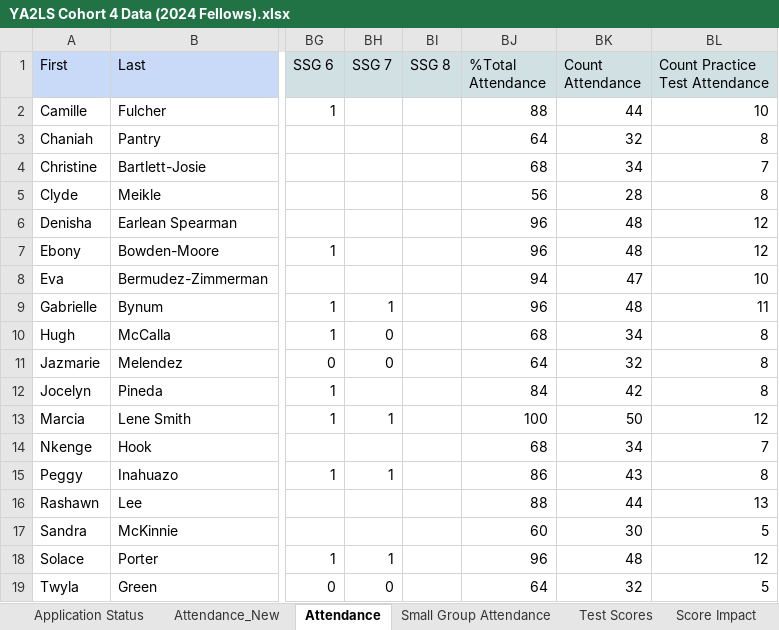
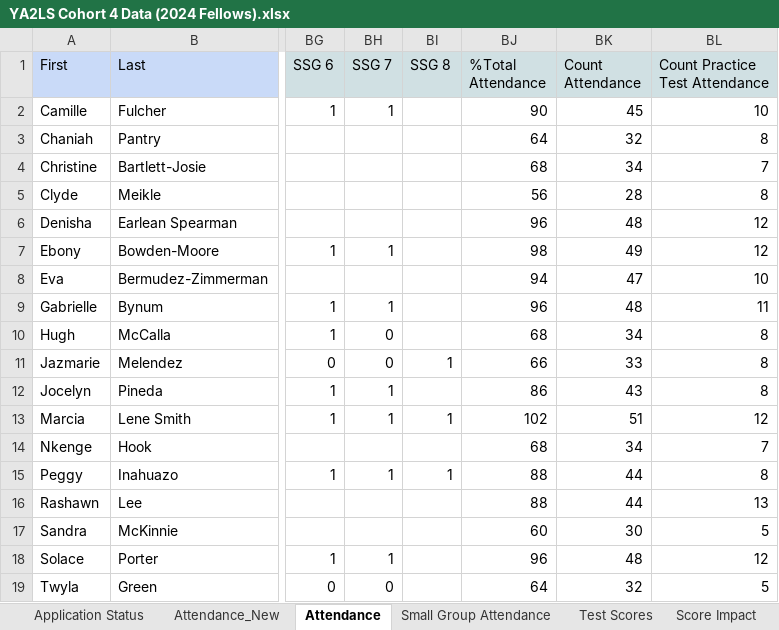
Before and after one commit to narayaprice/Access-to-Law-School-Dashboard, an Excel workbook: YA2LS Cohort 4 Data (2024 Fellows).xlsx, sheet Attendance, drawn as a sheet; only a part is shown, gaps mark what is left out; values as stored, in another font and other column widths than the file's, no borders; charts and pictures not drawn; the diff names each change by its address in the sheet, - before the commit and + after, or states it on an @@ line.

```diff
--- a/YA2LS Cohort 4 Data (2024 Fellows).xlsx (sheet Attendance)
+++ b/YA2LS Cohort 4 Data (2024 Fellows).xlsx (sheet Attendance)
-BH2 (SSG 7): (empty)
+BH2 (SSG 7): 1
-BJ2 (%Total Attendance): 88
+BJ2 (%Total Attendance): 90
-BK2 (Count Attendance): 44
+BK2 (Count Attendance): 45
-BH7 (SSG 7): (empty)
+BH7 (SSG 7): 1
-BJ7 (%Total Attendance): 96
+BJ7 (%Total Attendance): 98
-BK7 (Count Attendance): 48
+BK7 (Count Attendance): 49
-BI11 (SSG 8): (empty)
+BI11 (SSG 8): 1
-BJ11 (%Total Attendance): 64
+BJ11 (%Total Attendance): 66
-BK11 (Count Attendance): 32
+BK11 (Count Attendance): 33
-BH12 (SSG 7): (empty)
+BH12 (SSG 7): 1
-BJ12 (%Total Attendance): 84
+BJ12 (%Total Attendance): 86
-BK12 (Count Attendance): 42
+BK12 (Count Attendance): 43
-BI13 (SSG 8): (empty)
+BI13 (SSG 8): 1
-BJ13 (%Total Attendance): 100
+BJ13 (%Total Attendance): 102
-BK13 (Count Attendance): 50
+BK13 (Count Attendance): 51
-BI15 (SSG 8): (empty)
+BI15 (SSG 8): 1
-BJ15 (%Total Attendance): 86
+BJ15 (%Total Attendance): 88
-BK15 (Count Attendance): 43
+BK15 (Count Attendance): 44
```
Also changed, not shown: sheet Application Status, sheet Attendance_New, sheet Test Scores, sheet Score Impact, sheet Small Group Attendance, sheet Fellow Information, formulas that keep their value, charts or pictures.
